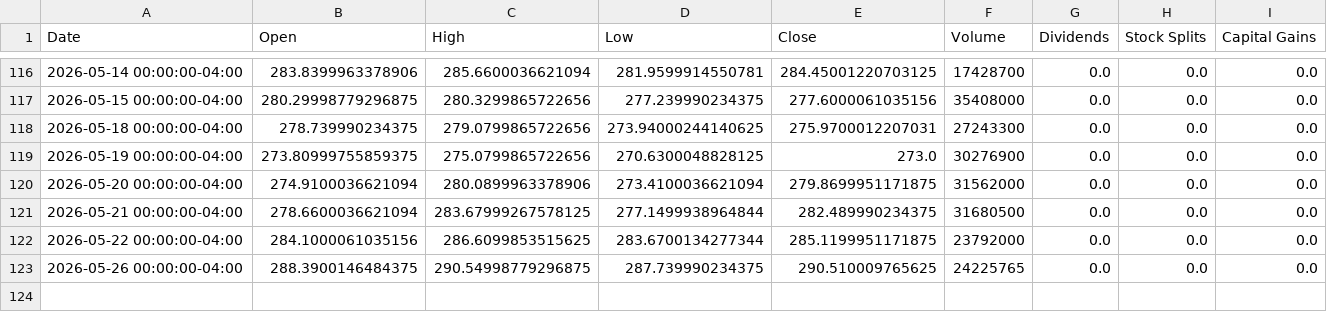
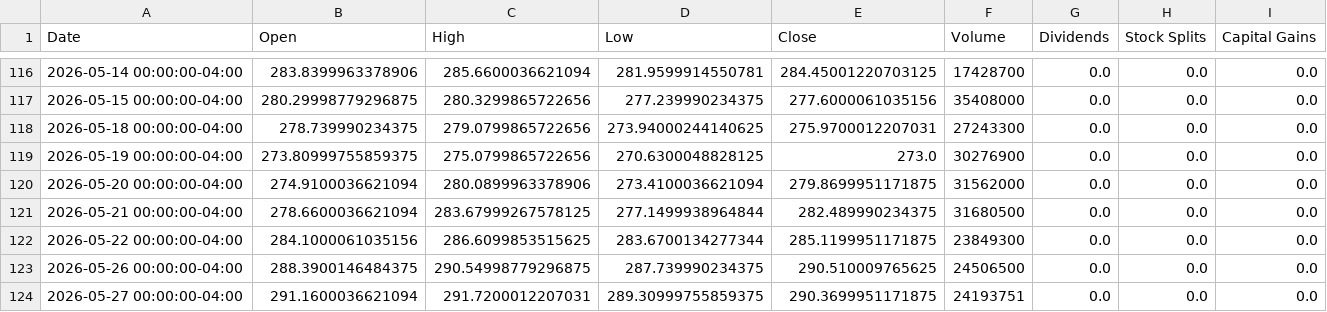
Before and after one commit to richardchitman-prog/fixed-reit-tracker, a CSV file: public/data/iwm_history.csv, drawn as a sheet; only a part is shown, gaps mark what is left out.

```diff
--- a/public/data/iwm_history.csv
+++ b/public/data/iwm_history.csv
@@ -121,3 +121,4 @@ Date,Open,High,Low,Close,Volume,Dividends,Stock Splits,Capital Gains
 2026-05-21 00:00:00-04:00,278.6600036621094,283.67999267578125,277.1499938964844,282.489990234375,31680500,0.0,0.0,0.0
-2026-05-22 00:00:00-04:00,284.1000061035156,286.6099853515625,283.6700134277344,285.1199951171875,23792000,0.0,0.0,0.0
-2026-05-26 00:00:00-04:00,288.3900146484375,290.54998779296875,287.739990234375,290.510009765625,24225765,0.0,0.0,0.0
+2026-05-22 00:00:00-04:00,284.1000061035156,286.6099853515625,283.6700134277344,285.1199951171875,23849300,0.0,0.0,0.0
+2026-05-26 00:00:00-04:00,288.3900146484375,290.54998779296875,287.739990234375,290.510009765625,24506500,0.0,0.0,0.0
+2026-05-27 00:00:00-04:00,291.1600036621094,291.7200012207031,289.30999755859375,290.3699951171875,24193751,0.0,0.0,0.0
```
Also changed, not shown: public/data/arr_history.csv, public/data/ewz_history.csv, 38 other files.
